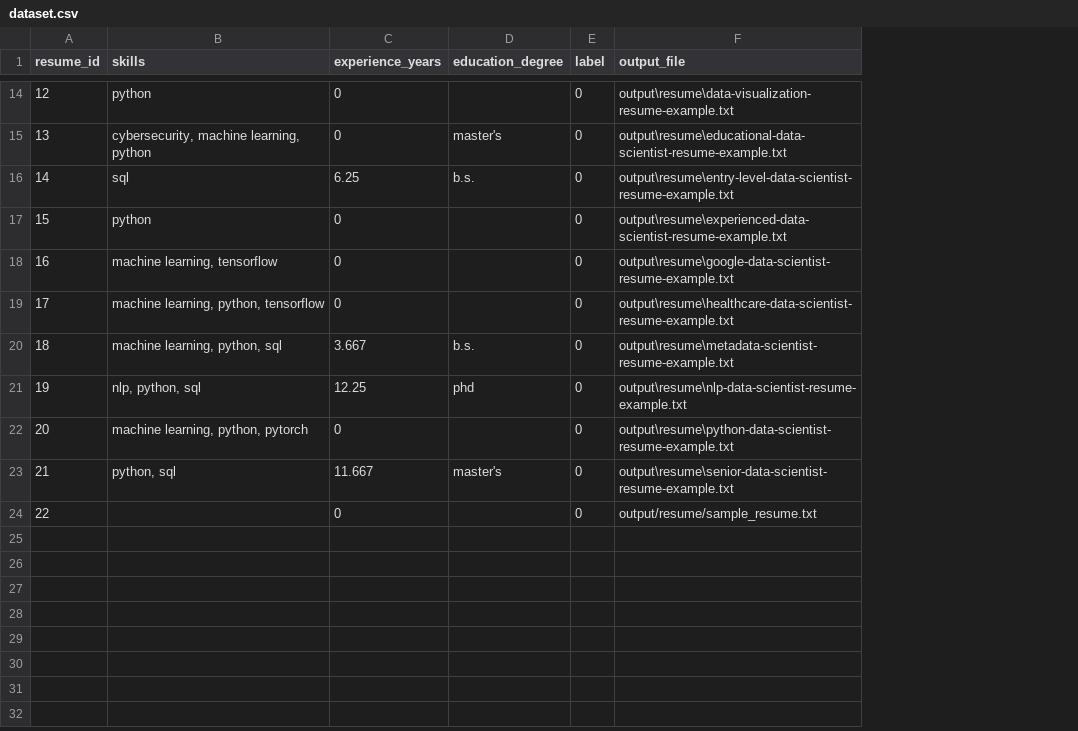
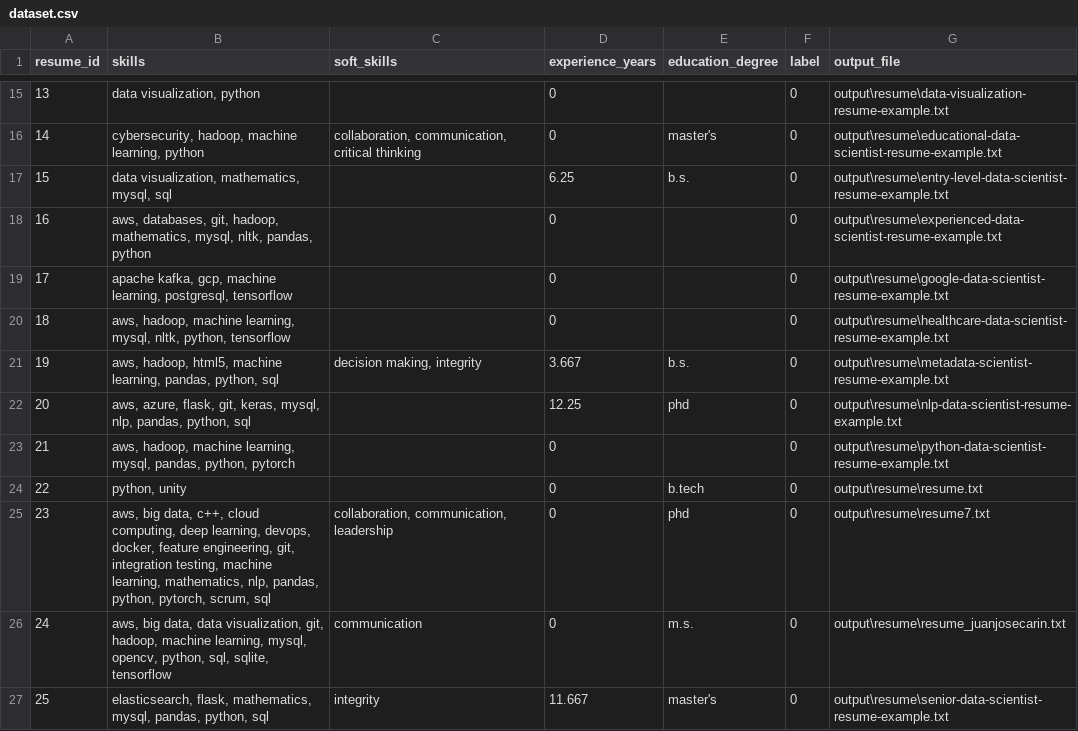
Before and after one commit to AnilKumt/Job_fitness_scoring_system, a CSV file: extraction/dataset.csv, drawn as a sheet; only a part is shown, gaps mark what is left out; removed rows and columns are numbered as before the commit, all else as after; the diff covers the shown part only; the diff names each change by its address in the sheet, - before the commit and + after, or states it on an @@ line.

Commit message:
Checked soft-skills working into csv or not

```diff
--- a/extraction/dataset.csv
+++ b/extraction/dataset.csv
+column C (soft_skills), rows 16-21: collaboration, communication, critical thinking |  |  |  |  | decision making, integrity; row 27: integrity
@@ column A (resume_id) renumbered between rows 3 and 27 @@
-B15 (skills): python
+B15 (skills): data visualization, python
-B16 (skills): cybersecurity, machine learning, python
+B16 (skills): cybersecurity, hadoop, machine learning, python
-B17 (skills): sql
+B17 (skills): data visualization, mathematics, mysql, sql
-B18 (skills): python
+B18 (skills): aws, databases, git, hadoop, mathematics, mysql, nltk, pandas, python
-B19 (skills): machine learning, tensorflow
+B19 (skills): apache kafka, gcp, machine learning, postgresql, tensorflow
-B20 (skills): machine learning, python, tensorflow
+B20 (skills): aws, hadoop, machine learning, mysql, nltk, python, tensorflow
-B21 (skills): machine learning, python, sql
+B21 (skills): aws, hadoop, html5, machine learning, pandas, python, sql
-B22 (skills): nlp, python, sql
+B22 (skills): aws, azure, flask, git, keras, mysql, nlp, pandas, python, sql
-B23 (skills): machine learning, python, pytorch
+B23 (skills): aws, hadoop, machine learning, mysql, pandas, python, pytorch
+row 24: 22 | python, unity |  | 0 | b.tech | 0 | output\resume\resume.txt
+row 25: 23 | aws, big data, c++, cloud computing, deep learning, devops, docker, feature engineering, git, integration testing, machine learning, mathematics, nlp, pandas, python, pytorch, scrum, sql | collaboration, communication, leadership | 0 | phd | 0 | output\resume\resume7.txt
+row 26: 24 | aws, big data, data visualization, git, hadoop, machine learning, mysql, opencv, python, sql, sqlite, tensorflow | communication | 0 | m.s. | 0 | output\resume\resume_juanjosecarin.txt
-B27 (skills): python, sql
+B27 (skills): elasticsearch, flask, mathematics, mysql, pandas, python, sql
-row 24: 22 |  | 0 |  | 0 | output/resume/sample_resume.txt
```
Also changed, not shown: 1 added row and 11 edited cells elsewhere in this file, 3 other files.
